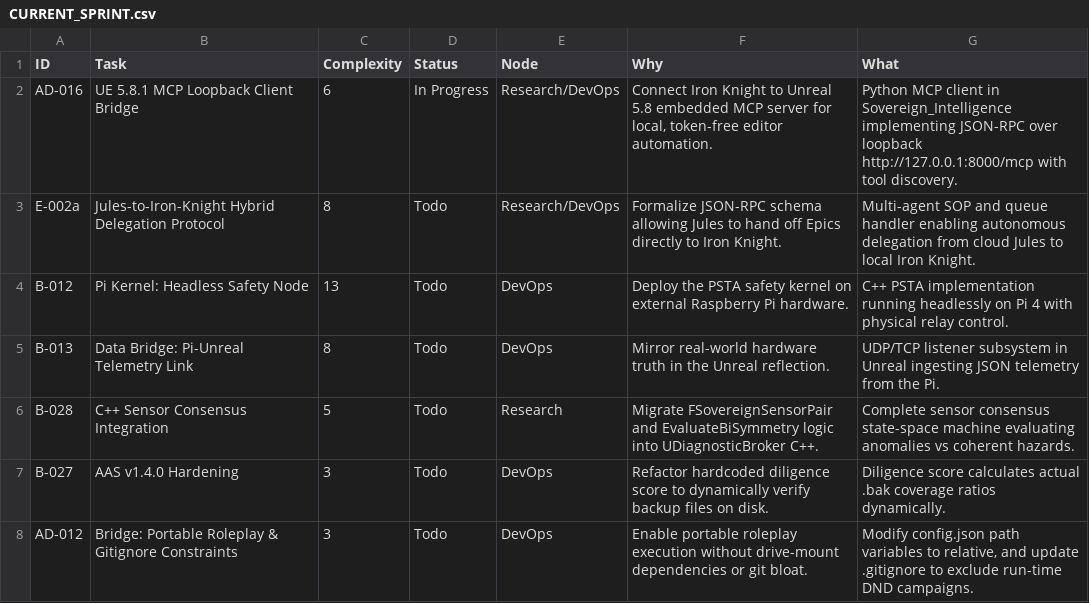
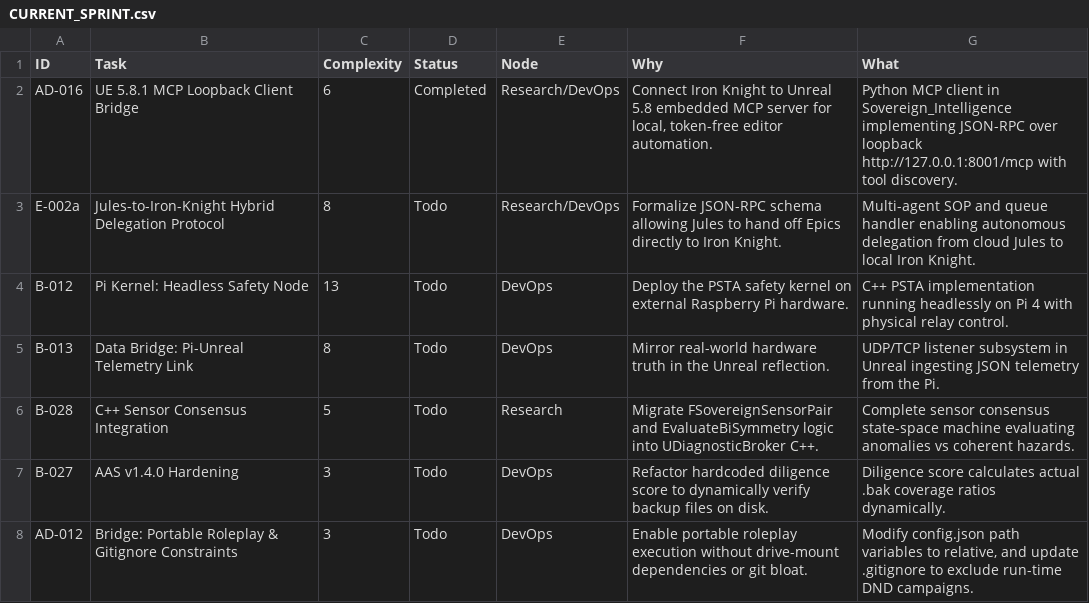
Before and after one commit to DanielAcourt/Wisps58, a CSV file: AI_Nexus/DevOps/CURRENT_SPRINT.csv, drawn as a sheet.

```diff
--- a/AI_Nexus/DevOps/CURRENT_SPRINT.csv
+++ b/AI_Nexus/DevOps/CURRENT_SPRINT.csv
@@ -1,3 +1,3 @@
 "ID","Task","Complexity","Status","Node","Why","What"
-"AD-016","UE 5.8.1 MCP Loopback Client Bridge","6","In Progress","Research/DevOps","Connect Iron Knight to Unreal 5.8 embedded MCP server for local, token-free editor automation.","Python MCP client in Sovereign_Intelligence implementing JSON-RPC over loopback http://127.0.0.1:8000/mcp with tool discovery."
+"AD-016","UE 5.8.1 MCP Loopback Client Bridge","6","Completed","Research/DevOps","Connect Iron Knight to Unreal 5.8 embedded MCP server for local, token-free editor automation.","Python MCP client in Sovereign_Intelligence implementing JSON-RPC over loopback http://127.0.0.1:8001/mcp with tool discovery."
 "E-002a","Jules-to-Iron-Knight Hybrid Delegation Protocol","8","Todo","Research/DevOps","Formalize JSON-RPC schema allowing Jules to hand off Epics directly to Iron Knight.","Multi-agent SOP and queue handler enabling autonomous delegation from cloud Jules to local Iron Knight."
```
Also changed, not shown: 4 other files.
